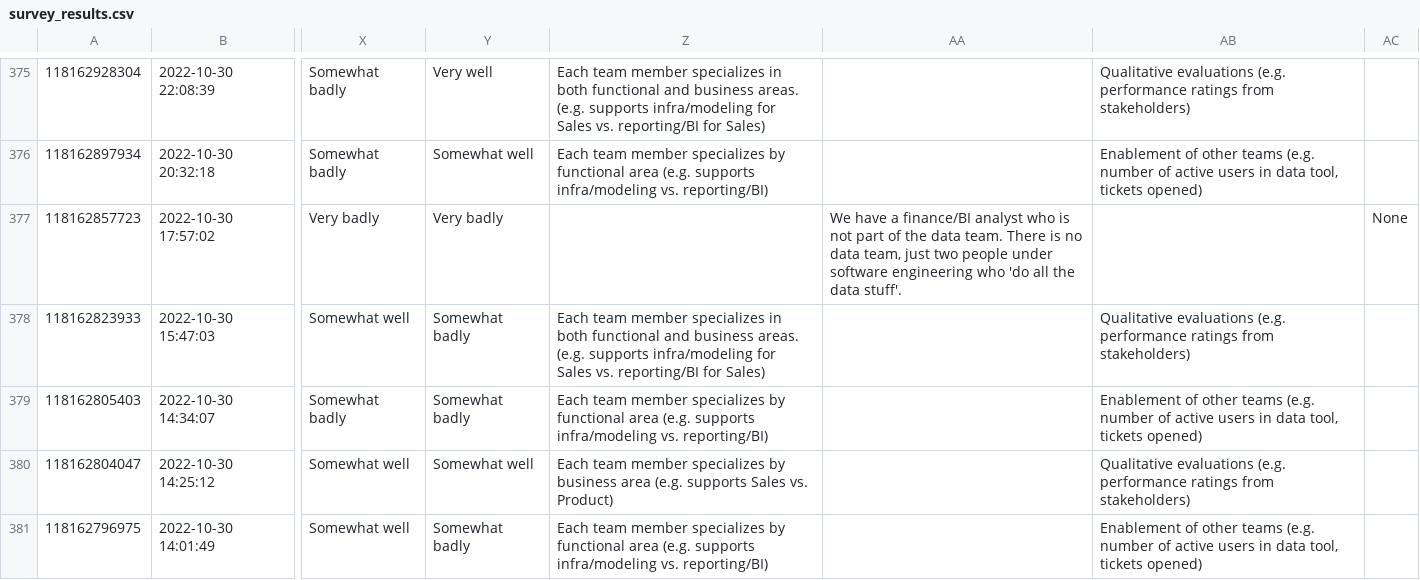
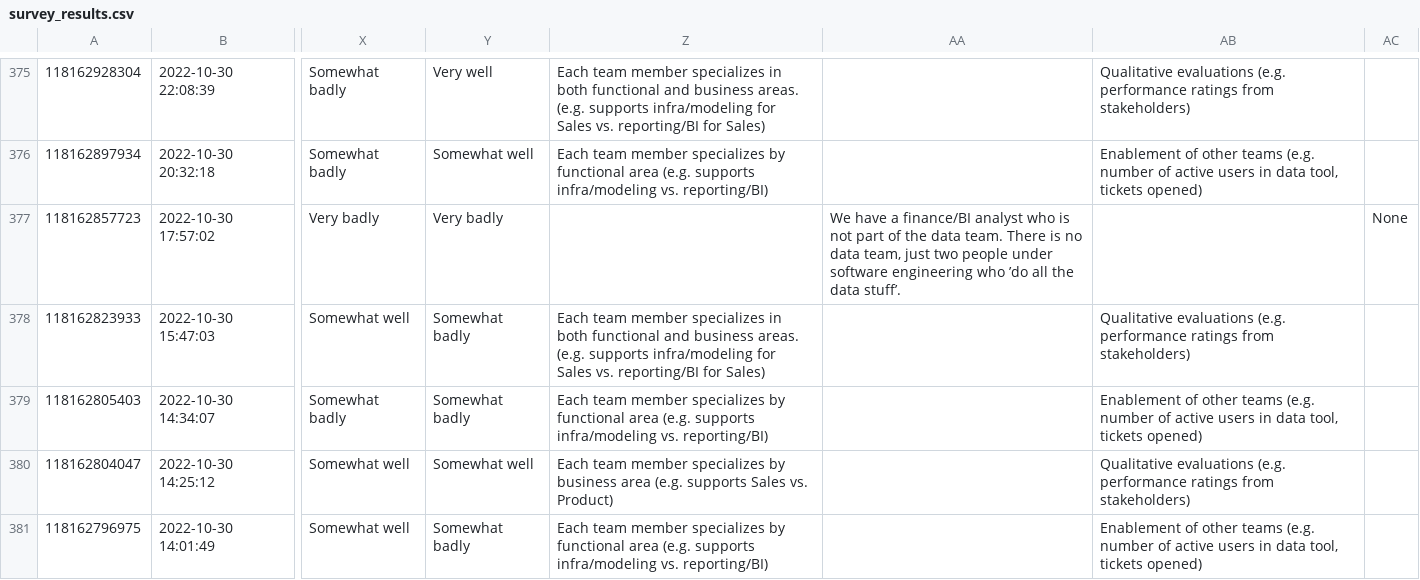
Before and after one commit to dbt-labs/analytics-engineering-survey, a CSV file: seeds/survey_results.csv, drawn as a sheet; only a part is shown, gaps mark what is left out; the diff covers the shown part only; the diff names each change by its address in the sheet, - before the commit and + after, or states it on an @@ line.

```diff
--- a/seeds/survey_results.csv
+++ b/seeds/survey_results.csv
-AA377: …engineering who 'do all the data stuff'.
+AA377: …engineering who ’do all the data stuff’.
```
Also changed, not shown: 16 edited cells elsewhere in this file.
